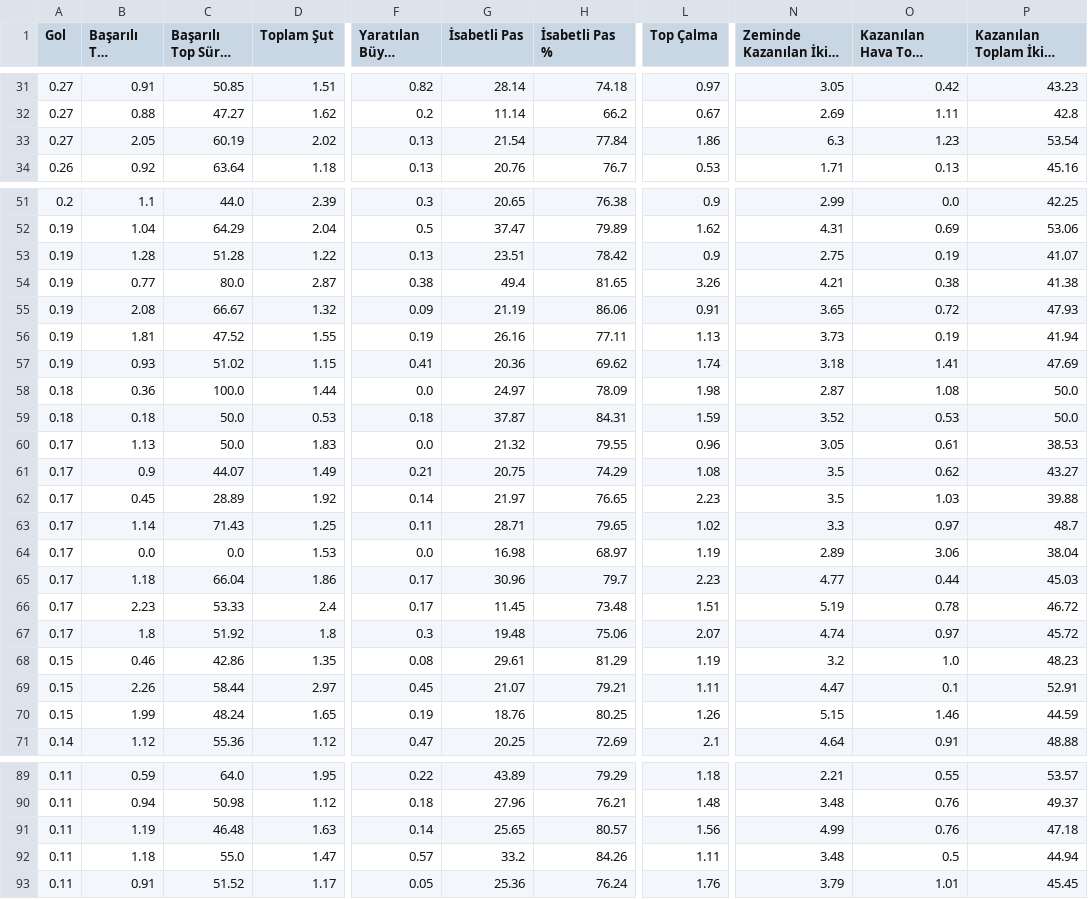
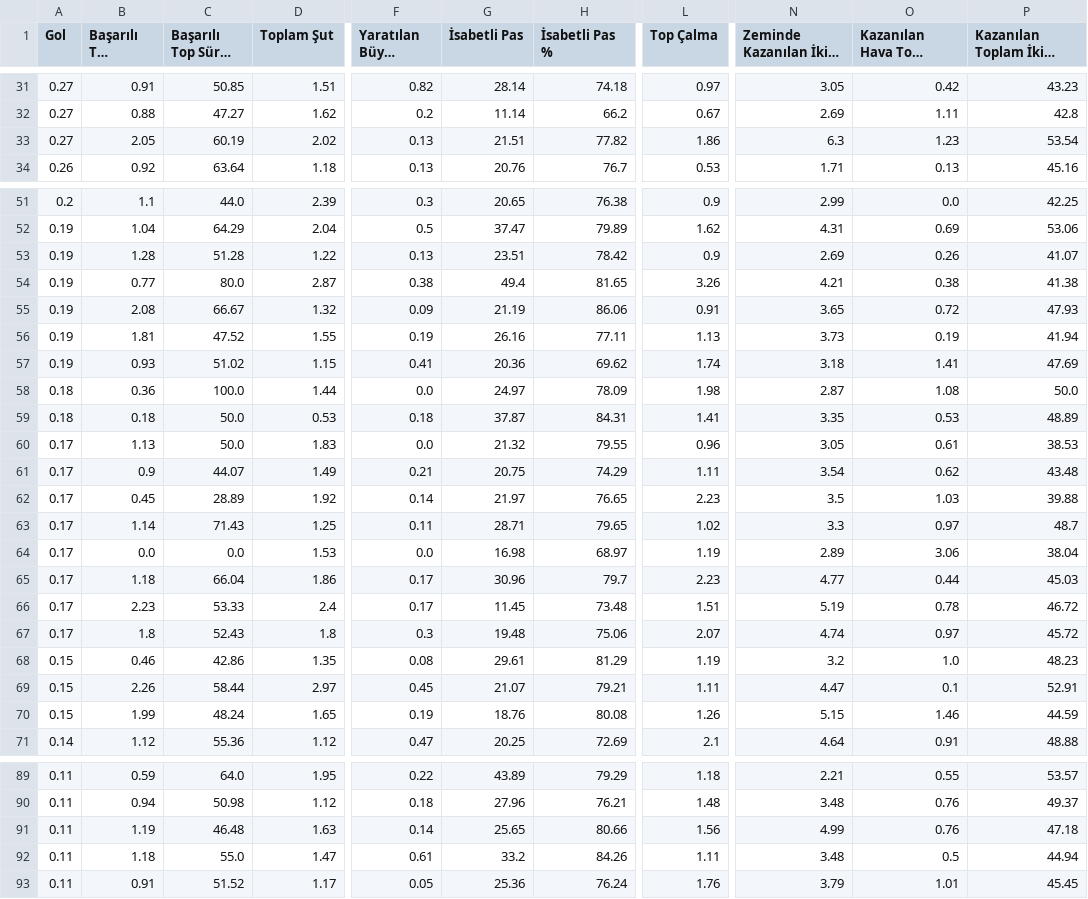
Before and after one commit to scatterradarcsv/csv_scatter_radar, a CSV file: midfielders.csv, drawn as a sheet; only a part is shown, gaps mark what is left out; long unchanged cells end in …; the diff covers the shown part only; the diff names each change by its address in the sheet, - before the commit and + after, or states it on an @@ line.

```diff
--- a/midfielders.csv
+++ b/midfielders.csv
-G33 (İsabetli Pas): 21.54
+G33 (İsabetli Pas): 21.51
-H33 (İsabetli Pas %): 77.84
+H33 (İsabetli Pas %): 77.82
-N53 (Zeminde Kazanılan İkili Mücadele): 2.75
+N53 (Zeminde Kazanılan İkili Mücadele): 2.69
-O53 (Kazanılan Hava Topu Mücadelesi): 0.19
+O53 (Kazanılan Hava Topu Mücadelesi): 0.26
-L59 (Top Çalma): 1.59
+L59 (Top Çalma): 1.41
-N59 (Zeminde Kazanılan İkili Mücadele): 3.52
+N59 (Zeminde Kazanılan İkili Mücadele): 3.35
-P59: 50.0
+P59: 48.89
-L61 (Top Çalma): 1.08
+L61 (Top Çalma): 1.11
-N61 (Zeminde Kazanılan İkili Mücadele): 3.5
+N61 (Zeminde Kazanılan İkili Mücadele): 3.54
-P61: 43.27
+P61: 43.48
-C67 (Başarılı Top Sürme %): 51.92
+C67 (Başarılı Top Sürme %): 52.43
-H70 (İsabetli Pas %): 80.25
+H70 (İsabetli Pas %): 80.08
-H91 (İsabetli Pas %): 80.57
+H91 (İsabetli Pas %): 80.66
-F92 (Yaratılan Büyük Şans): 0.57
+F92 (Yaratılan Büyük Şans): 0.61
```
Also changed, not shown: 28 edited cells elsewhere in this file.
